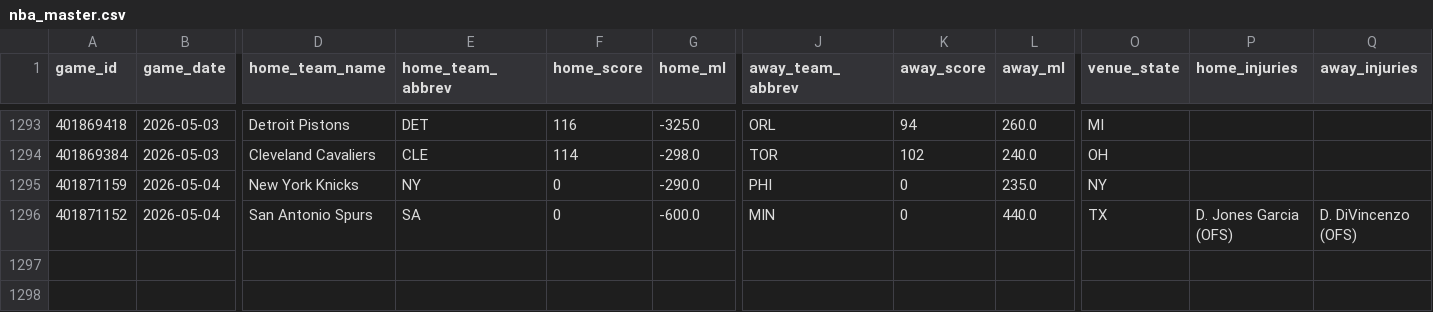
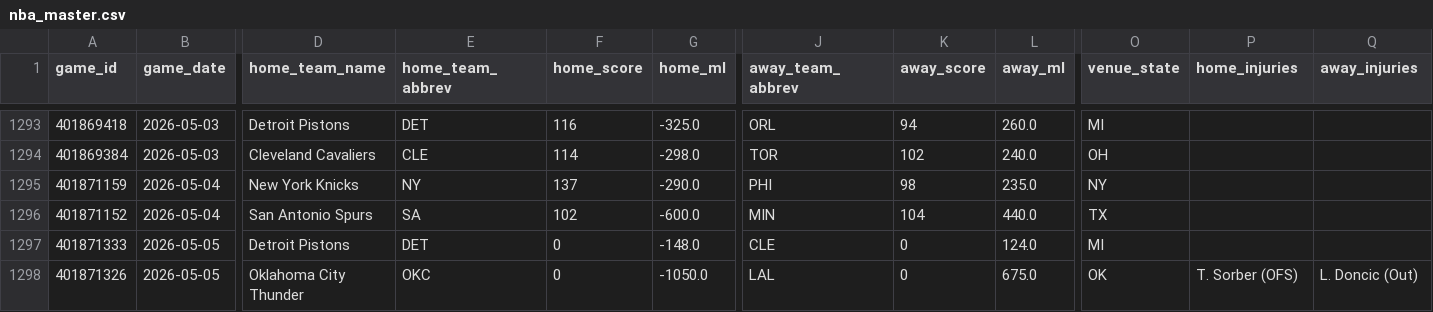
Before and after one commit to oliver-monday/moneyline, a CSV file: nba_master.csv, drawn as a sheet; only a part is shown, gaps mark what is left out; rows hold the shown columns only; the diff names each change by its address in the sheet, - before the commit and + after, or states it on an @@ line.

```diff
--- a/nba_master.csv
+++ b/nba_master.csv
-F1295 (home_score): 0
+F1295 (home_score): 137
-K1295 (away_score): 0
+K1295 (away_score): 98
-F1296 (home_score): 0
+F1296 (home_score): 102
-K1296 (away_score): 0
+K1296 (away_score): 104
-P1296 (home_injuries): D. Jones Garcia (OFS)
+P1296 (home_injuries): (empty)
-Q1296 (away_injuries): D. DiVincenzo (OFS)
+Q1296 (away_injuries): (empty)
+row 1297: 401871333 | 2026-05-05 | Detroit Pistons | DET | 0 | -148.0 | CLE | 0 | 124.0 | MI
+row 1298: 401871326 | 2026-05-05 | Oklahoma City Thunder | OKC | 0 | -1050.0 | LAL | 0 | 675.0 | OK | T. Sorber (OFS) | L. Doncic (Out)
```
Also changed, not shown: data/team_game_log.csv, player_dim.csv, 16 other files.
